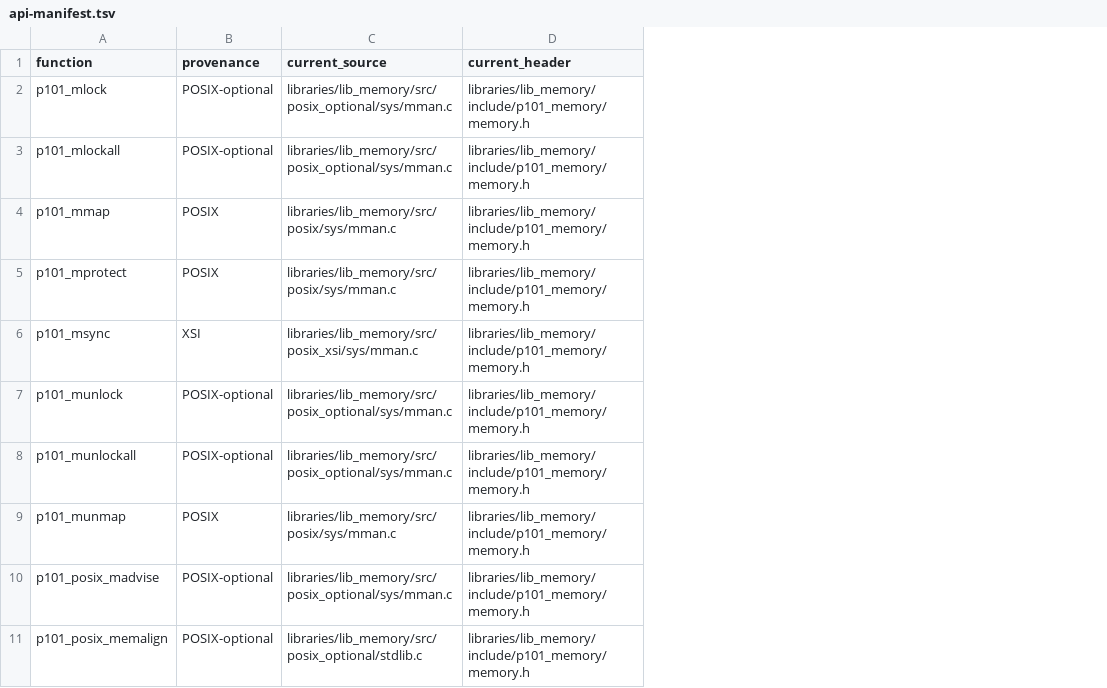
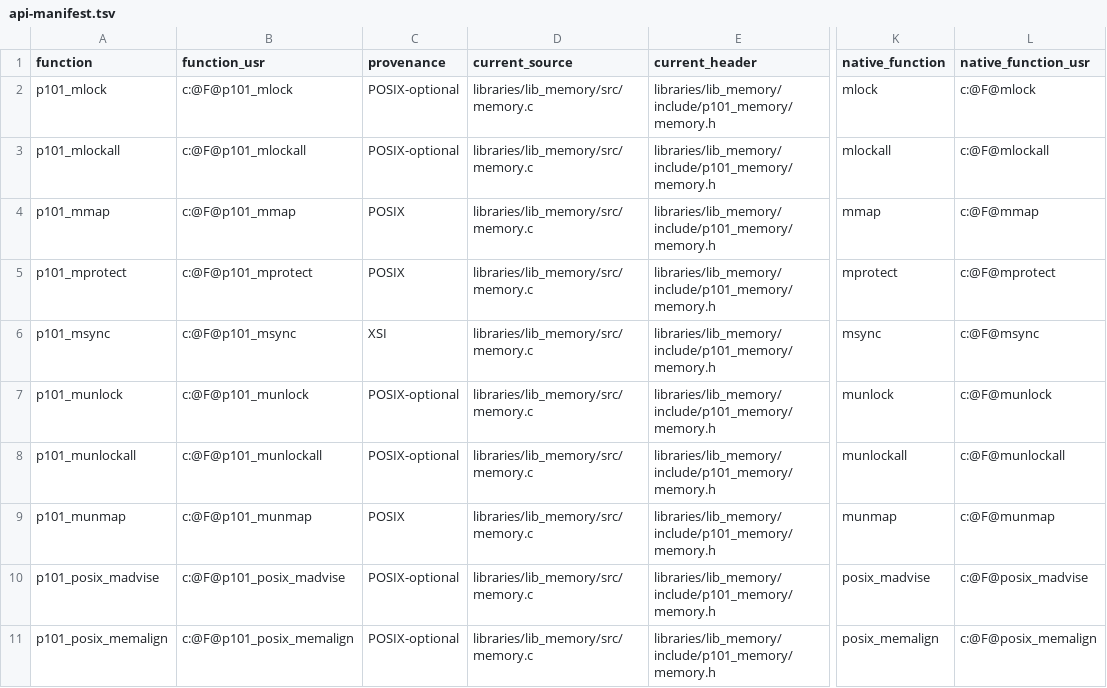
Before and after one commit to programming101dev/lib_memory, a TSV file: api-manifest.tsv, drawn as a sheet; only a part is shown, gaps mark what is left out; addresses are those after the commit; the diff names each change by its address in the sheet, - before the commit and + after, or states it on an @@ line.

Commit message:
Flatten source layout and strengthen contracts

```diff
--- a/api-manifest.tsv
+++ b/api-manifest.tsv
+column B (function_usr), rows 2-11: c:@F@p101_mlock | c:@F@p101_mlockall | c:@F@p101_mmap | c:@F@p101_mprotect | c:@F@p101_msync | c:@F@p101_munlock | c:@F@p101_munlockall | c:@F@p101_munmap | c:@F@p101_posix_madvise | c:@F@p101_posix_memalign
+column K (native_function), rows 2-11: mlock | mlockall | mmap | mprotect | msync | munlock | munlockall | munmap | posix_madvise | posix_memalign
+column L (native_function_usr), rows 2-11: c:@F@mlock | c:@F@mlockall | c:@F@mmap | c:@F@mprotect | c:@F@msync | c:@F@munlock | c:@F@munlockall | c:@F@munmap | c:@F@posix_madvise | c:@F@posix_memalign
-D2:D3 (current_source): libraries/lib_memory/src/posix_optional/sys/mman.c
+D2:D3 (current_source): libraries/lib_memory/src/memory.c
-D4:D5 (current_source): libraries/lib_memory/src/posix/sys/mman.c
+D4:D5 (current_source): libraries/lib_memory/src/memory.c
-D6 (current_source): libraries/lib_memory/src/posix_xsi/sys/mman.c
+D6 (current_source): libraries/lib_memory/src/memory.c
-D7:D8 (current_source): libraries/lib_memory/src/posix_optional/sys/mman.c
+D7:D8 (current_source): libraries/lib_memory/src/memory.c
-D9 (current_source): libraries/lib_memory/src/posix/sys/mman.c
+D9 (current_source): libraries/lib_memory/src/memory.c
-D10 (current_source): libraries/lib_memory/src/posix_optional/sys/mman.c
+D10 (current_source): libraries/lib_memory/src/memory.c
-D11 (current_source): libraries/lib_memory/src/posix_optional/stdlib.c
+D11 (current_source): libraries/lib_memory/src/memory.c
```
Also changed, not shown: 9 other files.
